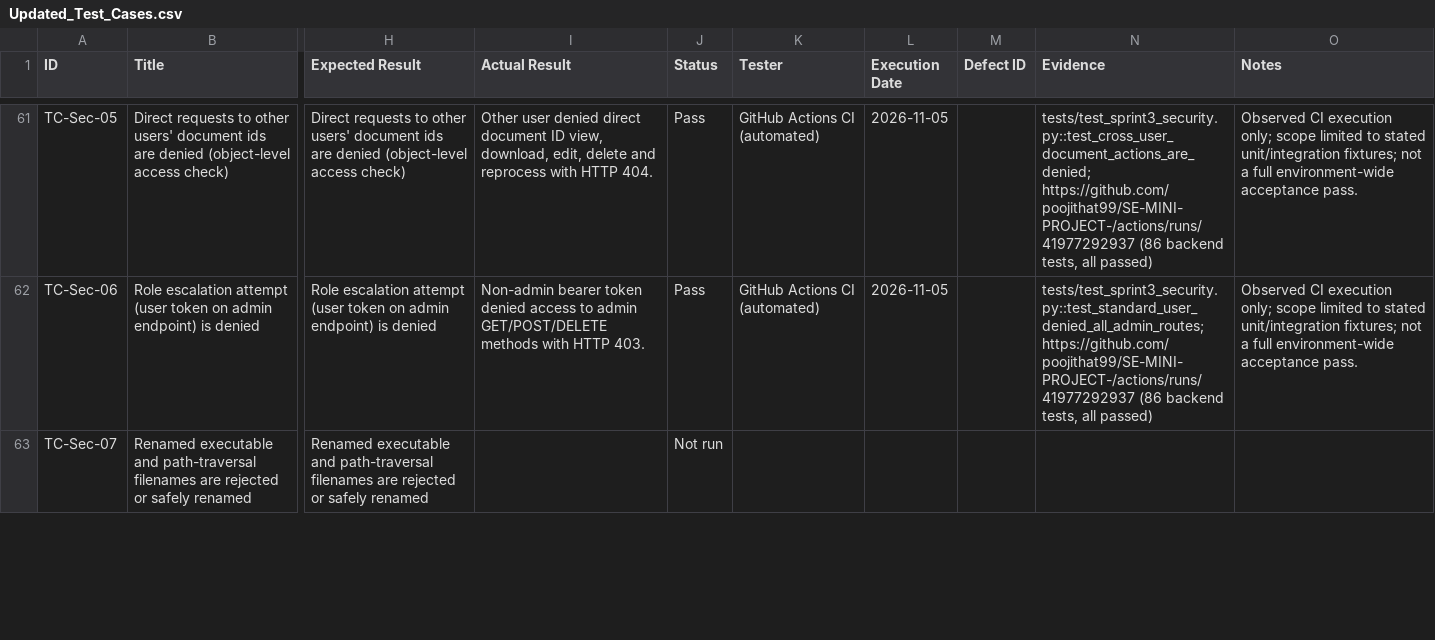
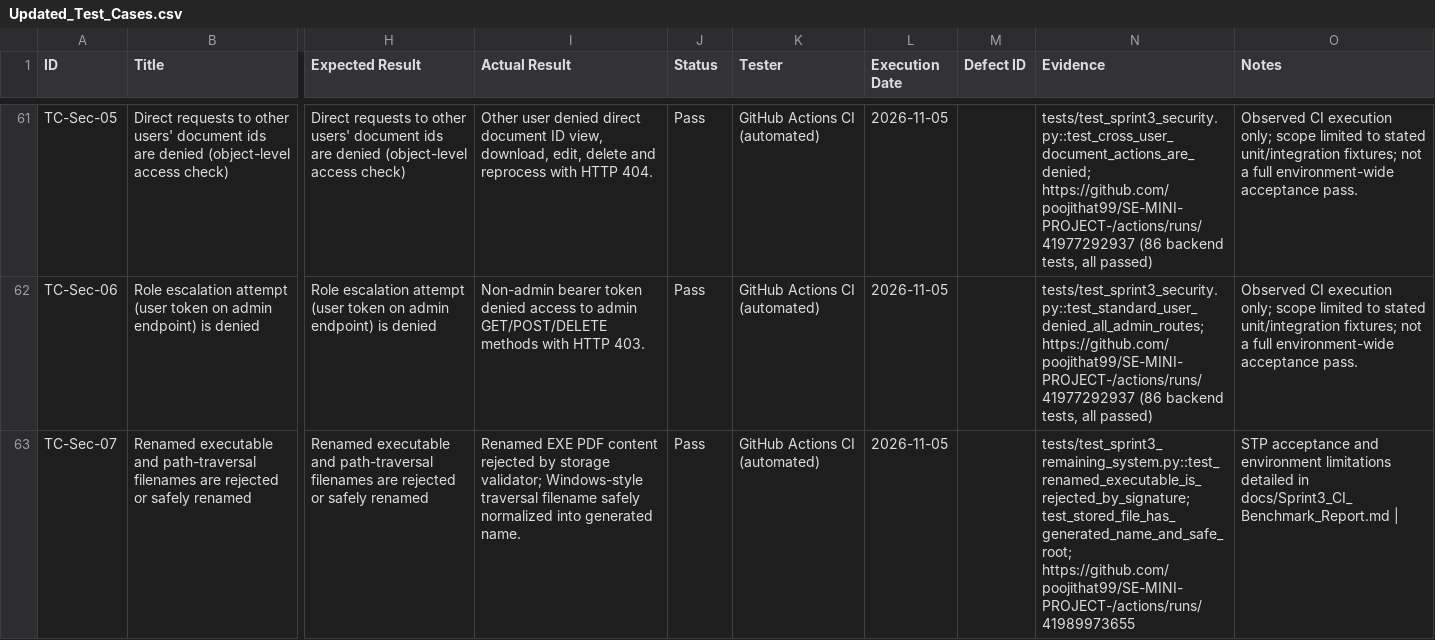
Before and after one commit to poojithat99/SE-MINI-PROJECT-, a CSV file: docs/Updated_Test_Cases.csv, drawn as a sheet; only a part is shown, gaps mark what is left out; the diff covers the shown part only; the diff names each change by its address in the sheet, - before the commit and + after, or states it on an @@ line.

Commit message:
docs: add measured Sprint 3 benchmark, AI, 94-test coverage and verified STP verdicts

```diff
--- a/docs/Updated_Test_Cases.csv
+++ b/docs/Updated_Test_Cases.csv
-I63 (Actual Result): (empty)
+I63 (Actual Result): Renamed EXE PDF content rejected by storage validator; Windows-style traversal filename safely normalized into generated name.
-J63 (Status): Not run
+J63 (Status): Pass
-K63 (Tester): (empty)
+K63 (Tester): GitHub Actions CI (automated)
-L63 (Execution Date): (empty)
+L63 (Execution Date): 2026-11-05
-N63 (Evidence): (empty)
+N63 (Evidence): tests/test_sprint3_remaining_system.py::test_renamed_executable_is_rejected_by_signature; test_stored_file_has_generated_name_and_safe_root; https://github.com/poojithat99/SE-MINI-PROJECT-/actions/runs/41989973655
-O63 (Notes): (empty)
+O63 (Notes): STP acceptance and environment limitations detailed in docs/Sprint3_CI_Benchmark_Report.md |
```
Also changed, not shown: 68 edited cells elsewhere in this file, 11 other files.
